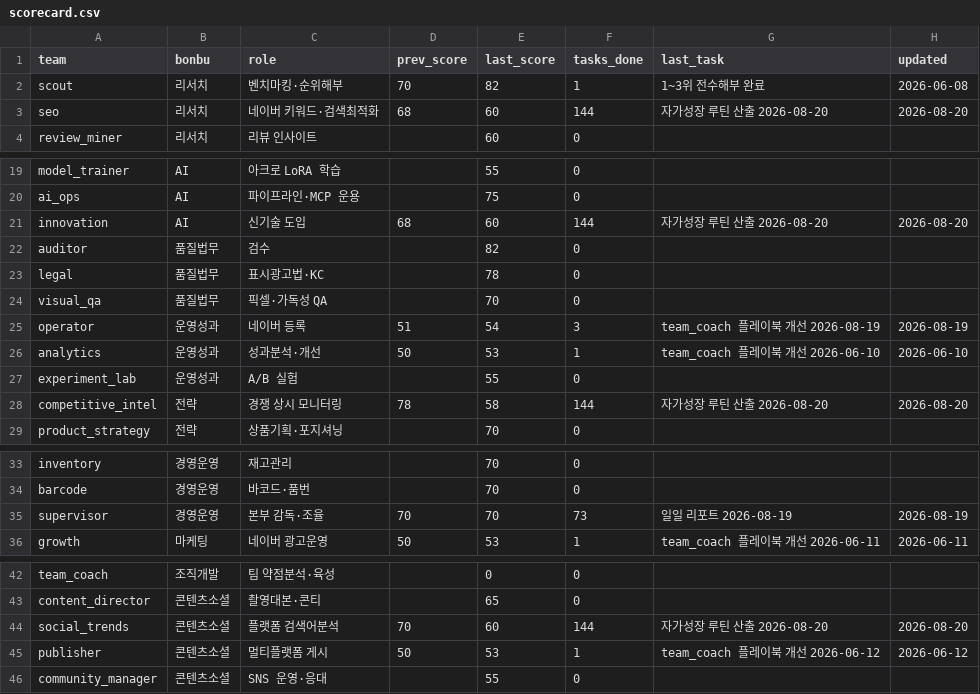
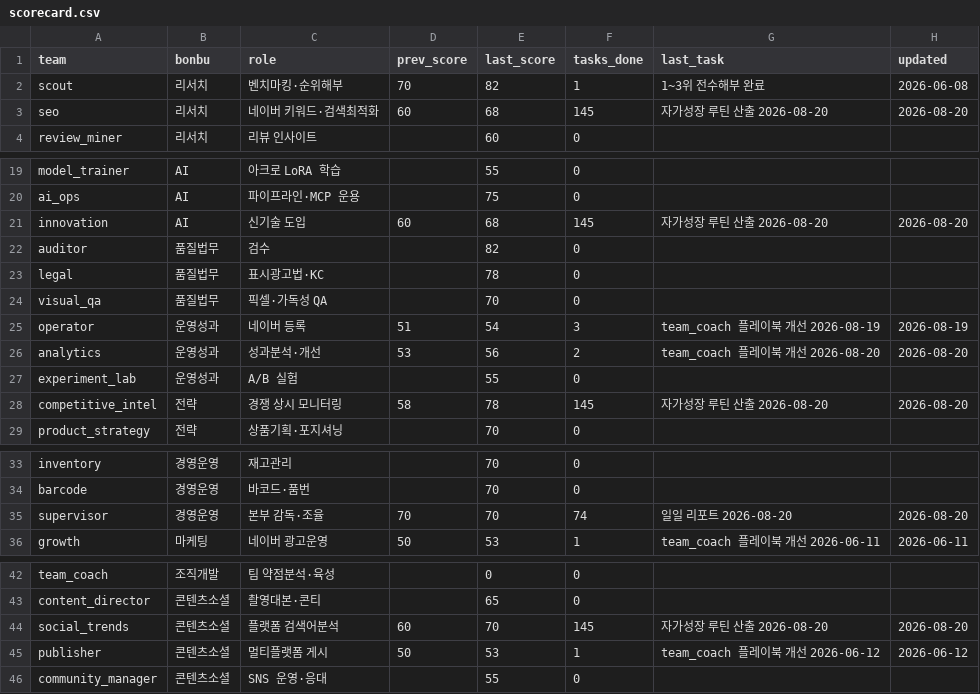
Before and after one commit to kojinsik112-byte/edge-company, a CSV file: business-ops/performance/scorecard.csv, drawn as a sheet; only a part is shown, gaps mark what is left out.

```diff
--- a/business-ops/performance/scorecard.csv
+++ b/business-ops/performance/scorecard.csv
@@ -2,3 +2,3 @@ team,bonbu,role,prev_score,last_score,tasks_done,last_task,updated
 scout,리서치,벤치마킹·순위해부,70,82,1,1~3위 전수해부 완료,2026-06-08
-seo,리서치,네이버 키워드·검색최적화,68,60,144,자가성장 루틴 산출 2026-08-20,2026-08-20
+seo,리서치,네이버 키워드·검색최적화,60,68,145,자가성장 루틴 산출 2026-08-20,2026-08-20
 review_miner,리서치,리뷰 인사이트,,60,0,,
@@ -20,3 +20,3 @@ model_trainer,AI,아크로 LoRA 학습,,55,0,,
 ai_ops,AI,파이프라인·MCP 운용,,75,0,,
-innovation,AI,신기술 도입,68,60,144,자가성장 루틴 산출 2026-08-20,2026-08-20
+innovation,AI,신기술 도입,60,68,145,자가성장 루틴 산출 2026-08-20,2026-08-20
 auditor,품질법무,검수,,82,0,,
@@ -25,5 +25,5 @@ visual_qa,품질법무,픽셀·가독성 QA,,70,0,,
 operator,운영성과,네이버 등록,51,54,3,team_coach 플레이북 개선 2026-08-19,2026-08-19
-analytics,운영성과,성과분석·개선,50,53,1,team_coach 플레이북 개선 2026-06-10,2026-06-10
+analytics,운영성과,성과분석·개선,53,56,2,team_coach 플레이북 개선 2026-08-20,2026-08-20
 experiment_lab,운영성과,A/B 실험,,55,0,,
-competitive_intel,전략,경쟁 상시 모니터링,78,58,144,자가성장 루틴 산출 2026-08-20,2026-08-20
+competitive_intel,전략,경쟁 상시 모니터링,58,78,145,자가성장 루틴 산출 2026-08-20,2026-08-20
 product_strategy,전략,상품기획·포지셔닝,,70,0,,
@@ -34,3 +34,3 @@ inventory,경영운영,재고관리,,70,0,,
 barcode,경영운영,바코드·품번,,70,0,,
-supervisor,경영운영,본부 감독·조율,70,70,73,일일 리포트 2026-08-19,2026-08-19
+supervisor,경영운영,본부 감독·조율,70,70,74,일일 리포트 2026-08-20,2026-08-20
 growth,마케팅,네이버 광고운영,50,53,1,team_coach 플레이북 개선 2026-06-11,2026-06-11
@@ -43,3 +43,3 @@ team_coach,조직개발,팀 약점분석·육성,,0,0,,
 content_director,콘텐츠소셜,촬영대본·콘티,,65,0,,
-social_trends,콘텐츠소셜,플랫폼 검색어분석,70,60,144,자가성장 루틴 산출 2026-08-20,2026-08-20
+social_trends,콘텐츠소셜,플랫폼 검색어분석,60,70,145,자가성장 루틴 산출 2026-08-20,2026-08-20
 publisher,콘텐츠소셜,멀티플랫폼 게시,50,53,1,team_coach 플레이북 개선 2026-06-12,2026-06-12
```
Also changed, not shown: 4 other files.
